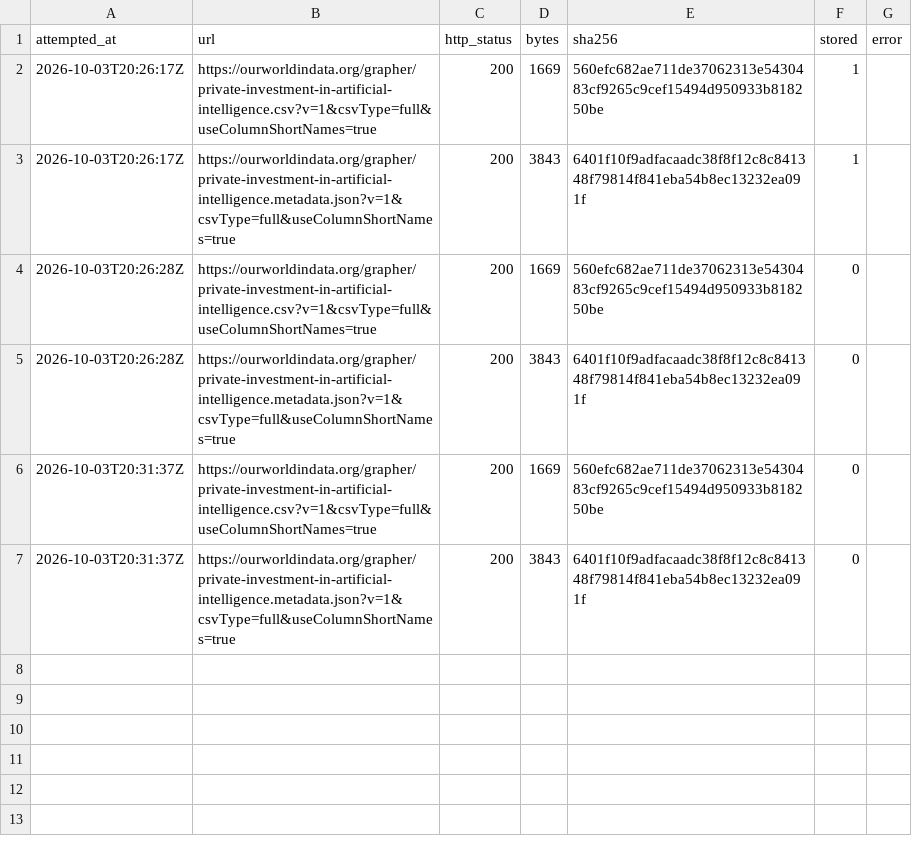
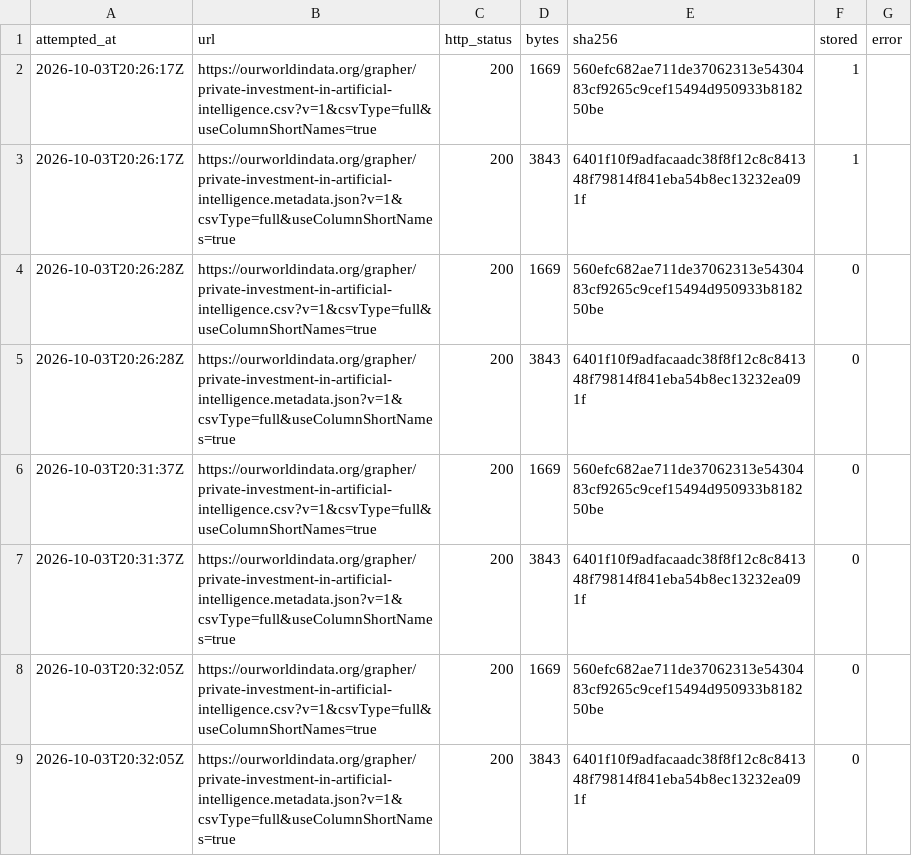
Before and after one commit to veraldar/bifrost, a CSV file: raw/owid/private-investment-in-artificial-intelligence/fetch-log.csv, drawn as a sheet; the diff names each change by its address in the sheet, - before the commit and + after, or states it on an @@ line.

```diff
--- a/raw/owid/private-investment-in-artificial-intelligence/fetch-log.csv
+++ b/raw/owid/private-investment-in-artificial-intelligence/fetch-log.csv
+row 8: 2026-10-03T20:32:05Z | https://ourworldindata.org/grapher/private-investment-in-artificial-intelligence.csv?v=1&csvType=full&useColumnShortNames=true | 200 | 1669 | 560efc682ae711de37062313e5430483cf9265c9cef15494d950933b818250be | 0
+row 9: 2026-10-03T20:32:05Z | https://ourworldindata.org/grapher/private-investment-in-artificial-intelligence.metadata.json?v=1&csvType=full&useColumnShortNames=true | 200 | 3843 | 6401f10f9adfacaadc38f8f12c8c841348f79814f841eba54b8ec13232ea091f | 0
```
Also changed, not shown: raw/owid/cumulative-number-of-large-scale-ai-systems-by-country/fetch-log.csv, raw/owid/deaths-in-armed-conflicts-by-region/fetch-log.csv, 20 other files.
